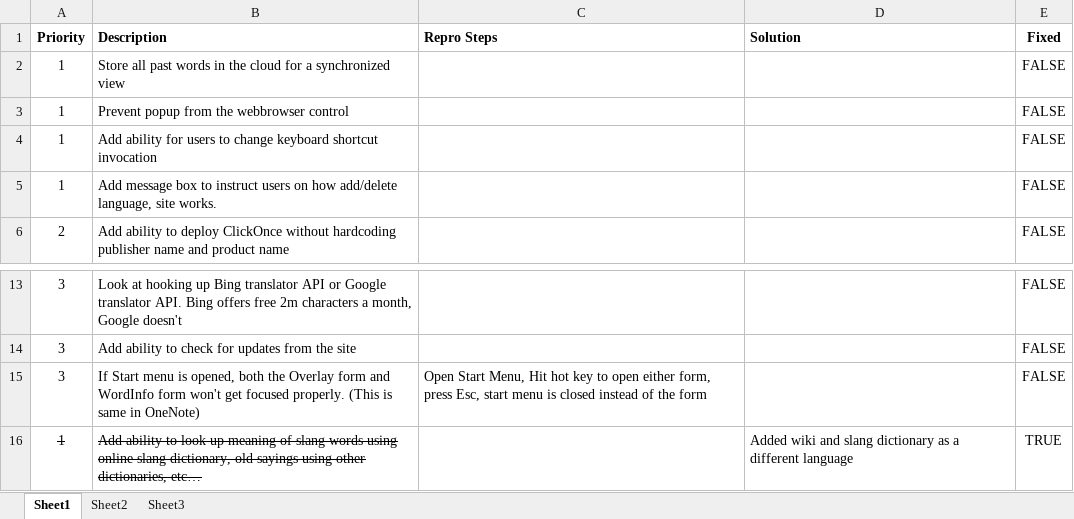
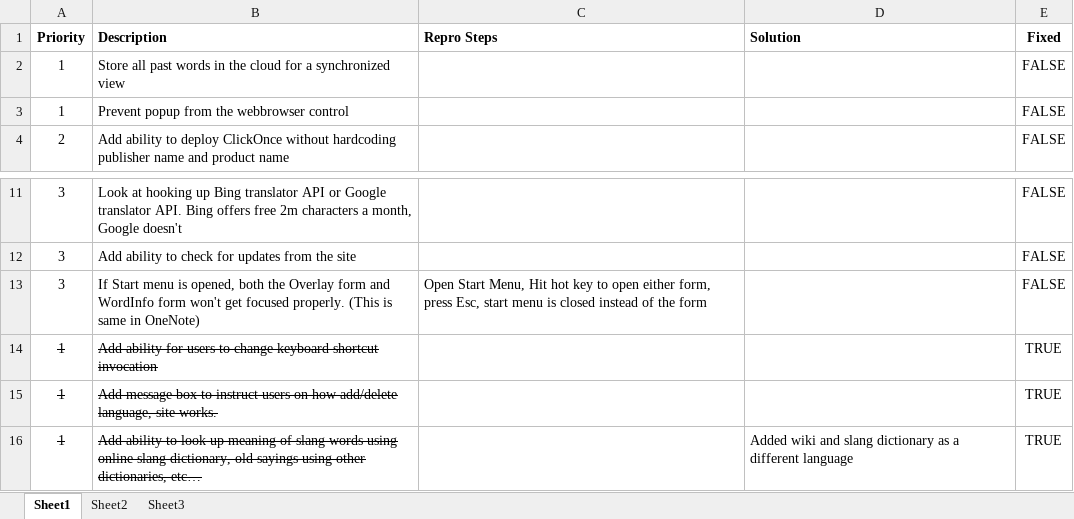
Before and after one commit to lhoang29/SeeItKnowIt, an Excel workbook: Bugs.xlsm, sheet Sheet1, drawn as a sheet; only a part is shown, gaps mark what is left out; values as stored, in another font and other column widths than the file's, no borders; removed rows and columns are numbered as before the commit, all else as after; the diff names each change by its address in the sheet, - before the commit and + after, or states it on an @@ line.

Commit message:
updated bug

```diff
--- a/Bugs.xlsm (sheet Sheet1)
+++ b/Bugs.xlsm (sheet Sheet1)
-row 4: 1 | Add ability for users to change keyboard shortcut invocation |  |  | FALSE
-row 5: 1 | Add message box to instruct users on how add/delete language, site works. |  |  | FALSE
+row 14: 1 | Add ability for users to change keyboard shortcut invocation |  |  | TRUE
+row 15: 1 | Add message box to instruct users on how add/delete language, site works. |  |  | TRUE
```
Also changed, not shown: formulas that keep their value.
